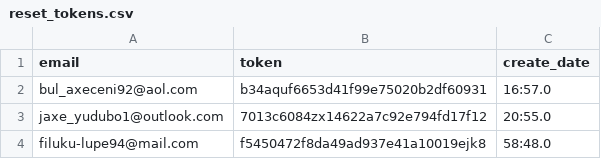
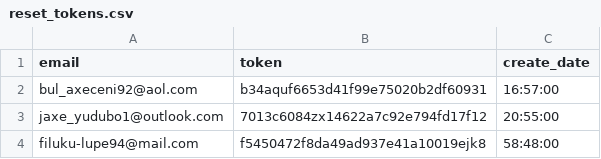
Before and after one commit to Police-Data-Accessibility-Project/prod-to-dev-migration, a CSV file: dummy_data/reset_tokens.csv, drawn as a sheet.

```diff
--- a/dummy_data/reset_tokens.csv
+++ b/dummy_data/reset_tokens.csv
@@ -1,4 +1,4 @@
 email,token,create_date
-bul_axeceni92@aol.com,b34aquf6653d41f99e75020b2df60931,16:57.0
-jaxe_yudubo1@outlook.com,7013c6084zx14622a7c92e794fd17f12,20:55.0
-filuku-lupe94@mail.com,f5450472f8da49ad937e41a10019ejk8,58:48.0
+bul_axeceni92@aol.com,b34aquf6653d41f99e75020b2df60931,16:57:00
+jaxe_yudubo1@outlook.com,7013c6084zx14622a7c92e794fd17f12,20:55:00
+filuku-lupe94@mail.com,f5450472f8da49ad937e41a10019ejk8,58:48:00
```
Also changed, not shown: dummy_data/session_tokens.csv.
